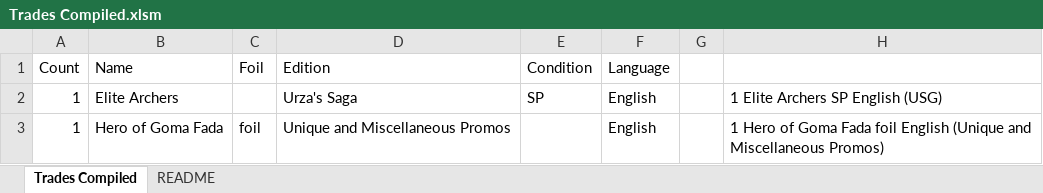
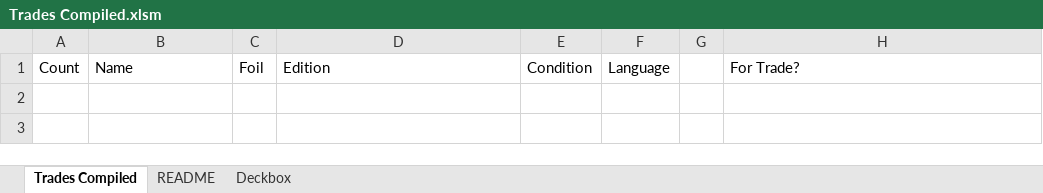
Before and after one commit to ayybates/PucaTrade, an Excel workbook: Trades Compiled.xlsm, sheet Trades Compiled, drawn as a sheet; values as stored, in another font and other column widths than the file's, no borders; charts and pictures not drawn; the diff names each change by its address in the sheet, - before the commit and + after, or states it on an @@ line.

Commit message:
Updated 3/24/17

```diff
--- a/Trades Compiled.xlsm (sheet Trades Compiled)
+++ b/Trades Compiled.xlsm (sheet Trades Compiled)
+sheet tab: Deckbox
-H1: (empty)
+H1: For Trade?
-row 2: 1 | Elite Archers |  | Urza's Saga | SP | English |  | 1 Elite Archers SP English (USG)
-row 3: 1 | Hero of Goma Fada | foil | Unique and Miscellaneous Promos |  | English |  | 1 Hero of Goma Fada foil English (Unique and Miscellaneous Promos)
```
Also changed, not shown: charts or pictures.
